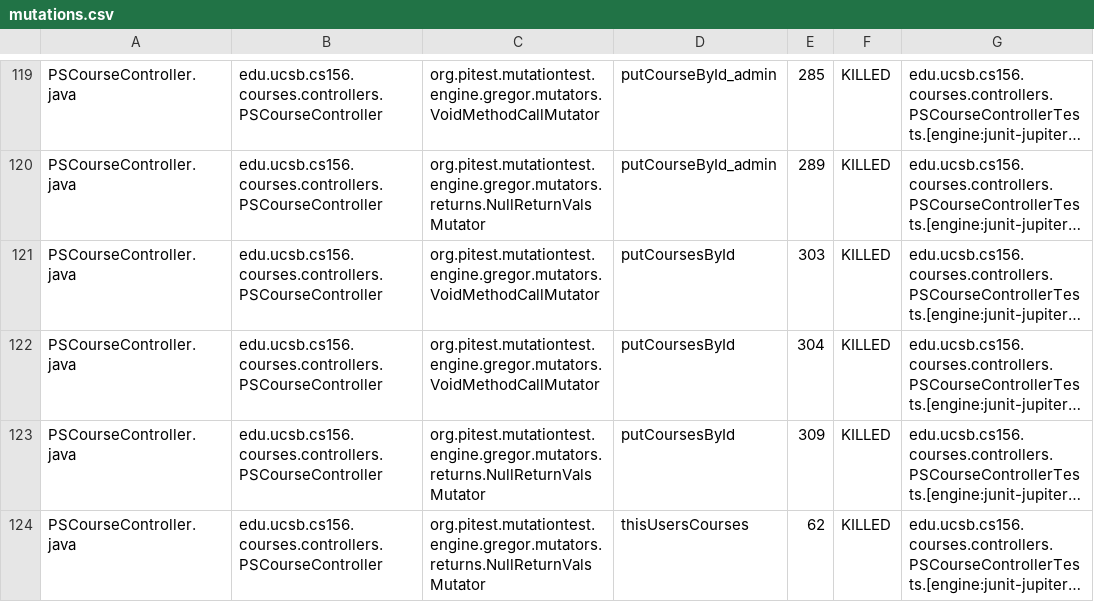
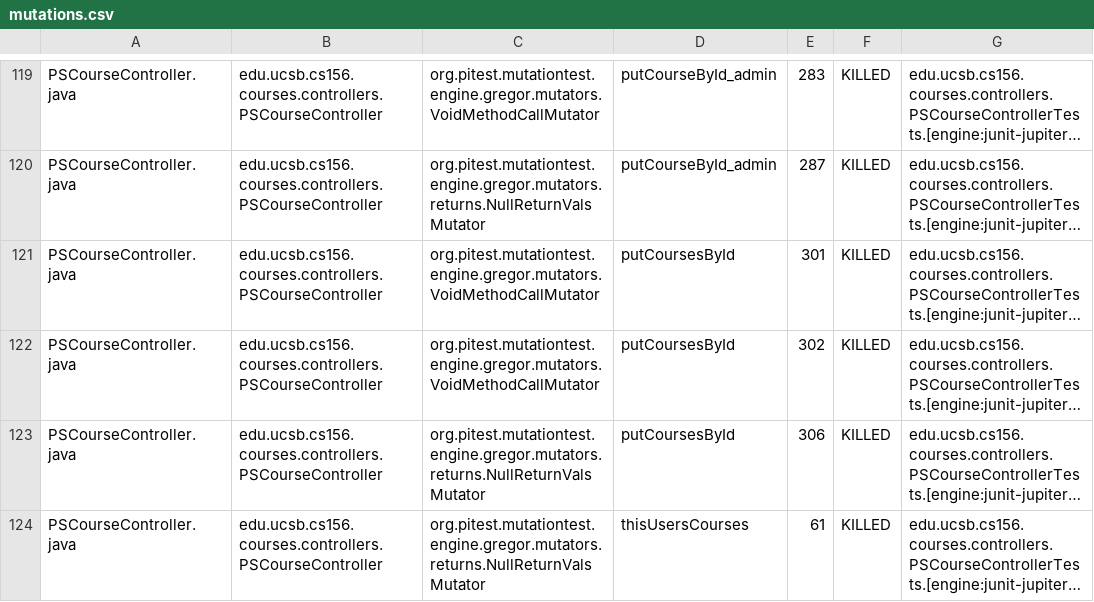
Before and after one commit to ucsb-cs156-w24/proj-courses-w24-5pm-4, a CSV file: prs/28/pitest/mutations.csv, drawn as a sheet; only a part is shown, gaps mark what is left out; long unchanged cells end in …; the diff covers the shown part only; the diff names each change by its address in the sheet, - before the commit and + after, or states it on an @@ line.

```diff
--- a/prs/28/pitest/mutations.csv
+++ b/prs/28/pitest/mutations.csv
-E119: 285
+E119: 283
-E120: 289
+E120: 287
-E121: 303
+E121: 301
-E122: 304
+E122: 302
-E123: 309
+E123: 306
-E124: 62
+E124: 61
```
Also changed, not shown: 2 added rows, 2 removed rows and 109 edited cells elsewhere in this file, 39 other files.
